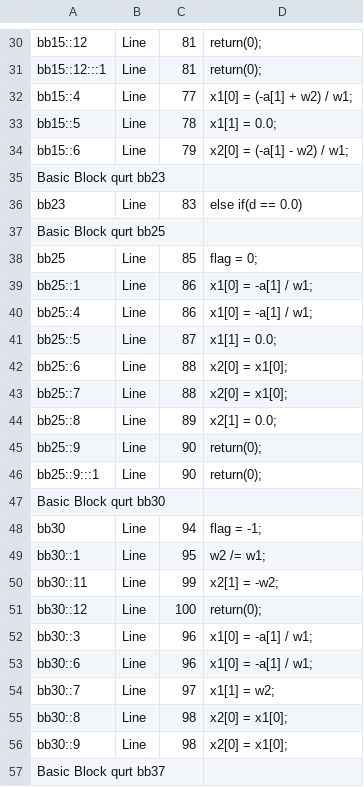
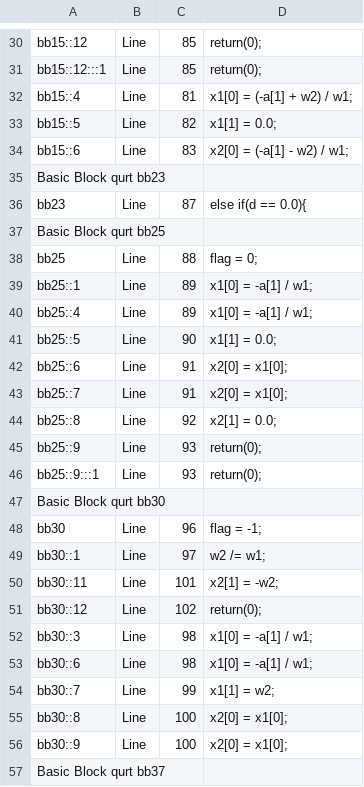
Before and after one commit to sw3luke/PES_TCC_WCET-Estrategia_Hibrida_Modular, a CSV file: 28 - qurt/qurt_alf_to_C_identified_full.csv, drawn as a sheet; only a part is shown, gaps mark what is left out; the diff covers the shown part only; the diff names each change by its address in the sheet, - before the commit and + after, or states it on an @@ line.

```diff
--- a/28 - qurt/qurt_alf_to_C_identified_full.csv
+++ b/28 - qurt/qurt_alf_to_C_identified_full.csv
-C30:C31: 81
+C30:C31: 85
-C32: 77
+C32: 81
-C33: 78
+C33: 82
-C34: 79
+C34: 83
-C36: 83
+C36: 87
-D36: else if(d == 0.0)
+D36: else if(d == 0.0){
-C38: 85
+C38: 88
-C39:C40: 86
+C39:C40: 89
-C41: 87
+C41: 90
-C42:C43: 88
+C42:C43: 91
-C44: 89
+C44: 92
-C45:C46: 90
+C45:C46: 93
-C48: 94
+C48: 96
-C49: 95
+C49: 97
-C50: 99
+C50: 101
-C51: 100
+C51: 102
-C52:C53: 96
+C52:C53: 98
-C54: 97
+C54: 99
-C55:C56: 98
+C55:C56: 100
```
Also changed, not shown: 71 edited cells elsewhere in this file, 6 other files.
